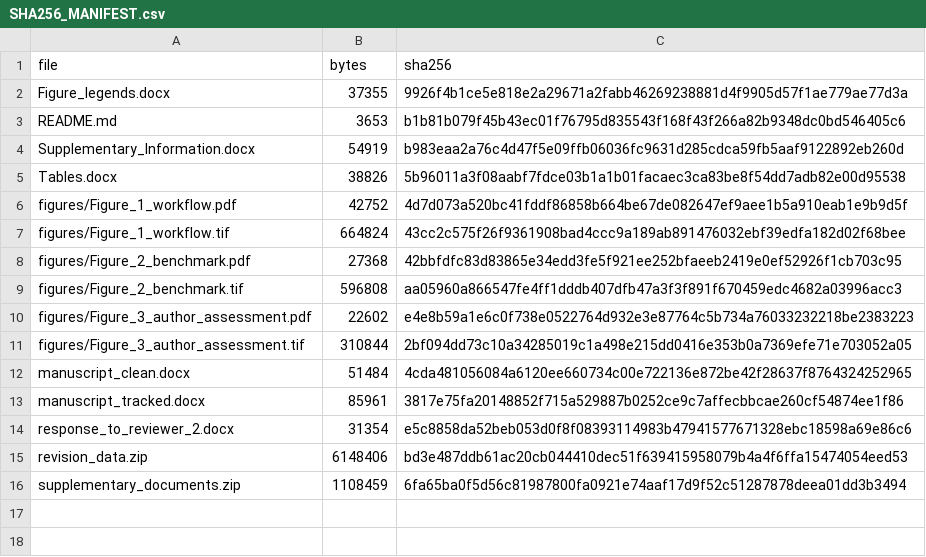
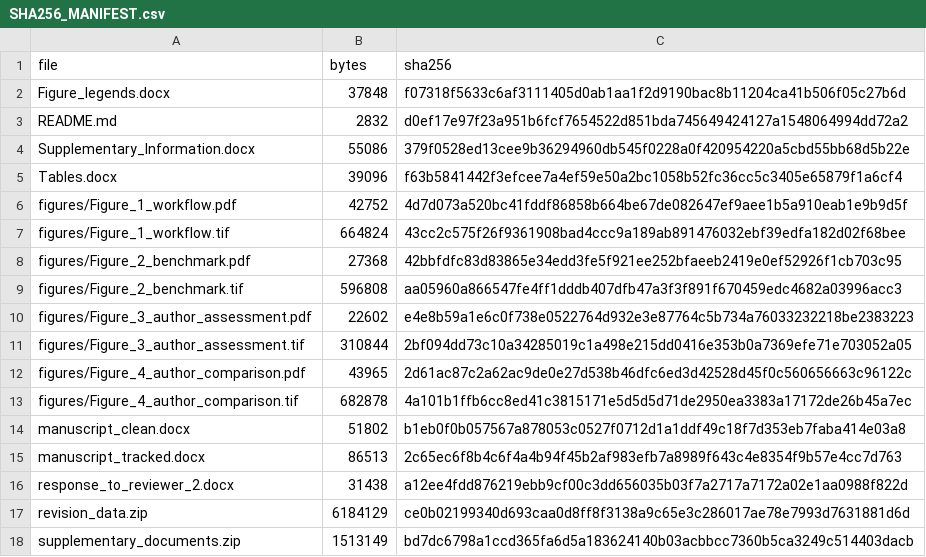
Before and after one commit to camontefusco/ANVISA_RAG_publication_repository_20260720, a CSV file: revisions/reviewer_2_20261030/SHA256_MANIFEST.csv, drawn as a sheet.

Commit message:
Lead result displays with completed author review and add paired outcome figure

```diff
--- a/revisions/reviewer_2_20261030/SHA256_MANIFEST.csv
+++ b/revisions/reviewer_2_20261030/SHA256_MANIFEST.csv
@@ -1,6 +1,6 @@
 file,bytes,sha256
-Figure_legends.docx,37355,9926f4b1ce5e818e2a29671a2fabb46269238881d4f9905d57f1ae779ae77d3a
-README.md,3653,b1b81b079f45b43ec01f76795d835543f168f43f266a82b9348dc0bd546405c6
-Supplementary_Information.docx,54919,b983eaa2a76c4d47f5e09ffb06036fc9631d285cdca59fb5aaf9122892eb260d
-Tables.docx,38826,5b96011a3f08aabf7fdce03b1a1b01facaec3ca83be8f54dd7adb82e00d95538
+Figure_legends.docx,37848,f07318f5633c6af3111405d0ab1aa1f2d9190bac8b11204ca41b506f05c27b6d
+README.md,2832,d0ef17e97f23a951b6fcf7654522d851bda745649424127a1548064994dd72a2
+Supplementary_Information.docx,55086,379f0528ed13cee9b36294960db545f0228a0f420954220a5cbd55bb68d5b22e
+Tables.docx,39096,f63b5841442f3efcee7a4ef59e50a2bc1058b52fc36cc5c3405e65879f1a6cf4
 figures/Figure_1_workflow.pdf,42752,4d7d073a520bc41fddf86858b664be67de082647ef9aee1b5a910eab1e9b9d5f
@@ -11,6 +11,8 @@ figures/Figure_3_author_assessment.pdf,22602,e4e8b59a1e6c0f738e0522764d932e3e877
 figures/Figure_3_author_assessment.tif,310844,2bf094dd73c10a34285019c1a498e215dd0416e353b0a7369efe71e703052a05
-manuscript_clean.docx,51484,4cda481056084a6120ee660734c00e722136e872be42f28637f8764324252965
-manuscript_tracked.docx,85961,3817e75fa20148852f715a529887b0252ce9c7affecbbcae260cf54874ee1f86
-response_to_reviewer_2.docx,31354,e5c8858da52beb053d0f8f08393114983b47941577671328ebc18598a69e86c6
-revision_data.zip,6148406,bd3e487ddb61ac20cb044410dec51f639415958079b4a4f6ffa15474054eed53
-supplementary_documents.zip,1108459,6fa65ba0f5d56c81987800fa0921e74aaf17d9f52c51287878deea01dd3b3494
+figures/Figure_4_author_comparison.pdf,43965,2d61ac87c2a62ac9de0e27d538b46dfc6ed3d42528d45f0c560656663c96122c
+figures/Figure_4_author_comparison.tif,682878,4a101b1ffb6cc8ed41c3815171e5d5d5d71de2950ea3383a17172de26b45a7ec
+manuscript_clean.docx,51802,b1eb0f0b057567a878053c0527f0712d1a1ddf49c18f7d353eb7faba414e03a8
+manuscript_tracked.docx,86513,2c65ec6f8b4c6f4a4b94f45b2af983efb7a8989f643c4e8354f9b57e4cc7d763
+response_to_reviewer_2.docx,31438,a12ee4fdd876219ebb9cf00c3dd656035b03f7a2717a7172a02e1aa0988f822d
+revision_data.zip,6184129,ce0b02199340d693caa0d8ff8f3138a9c65e3c286017ae78e7993d7631881d6d
+supplementary_documents.zip,1513149,bd7dc6798a1ccd365fa6d5a183624140b03acbbcc7360b5ca3249c514403dacb
```
Also changed, not shown: 6 other files.
